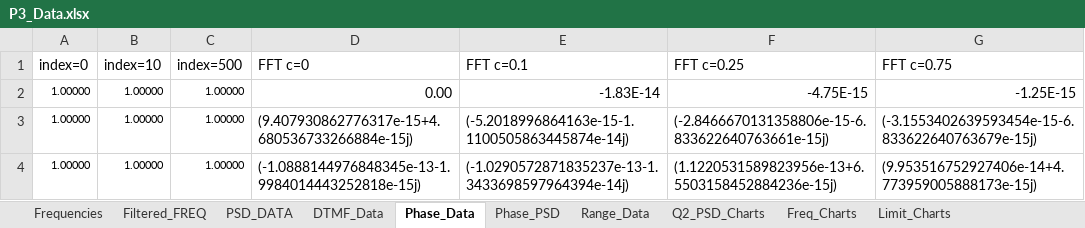
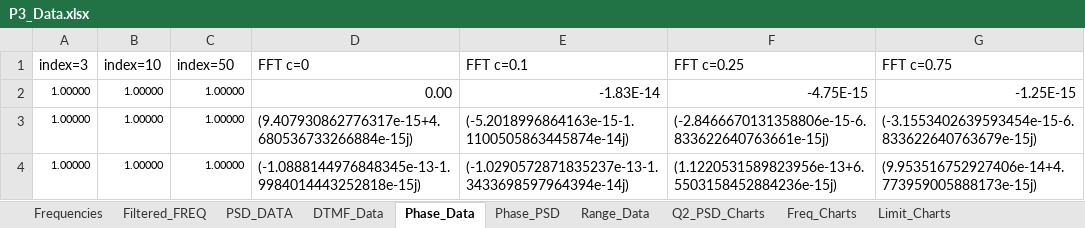
Before and after one commit to t3mp0ralflux/CSC-340, an Excel workbook: Project 3/P3_Data.xlsx, sheet Phase_Data, drawn as a sheet; only a part is shown; values as stored, in another font and other column widths than the file's, no borders; the diff names each change by its address in the sheet, - before the commit and + after, or states it on an @@ line.

```diff
--- a/Project 3/P3_Data.xlsx (sheet Phase_Data)
+++ b/Project 3/P3_Data.xlsx (sheet Phase_Data)
-A1: index=0
+A1: index=3
-C1: index=500
+C1: index=50
```
Also changed, not shown: charts or pictures, 2 other files.
